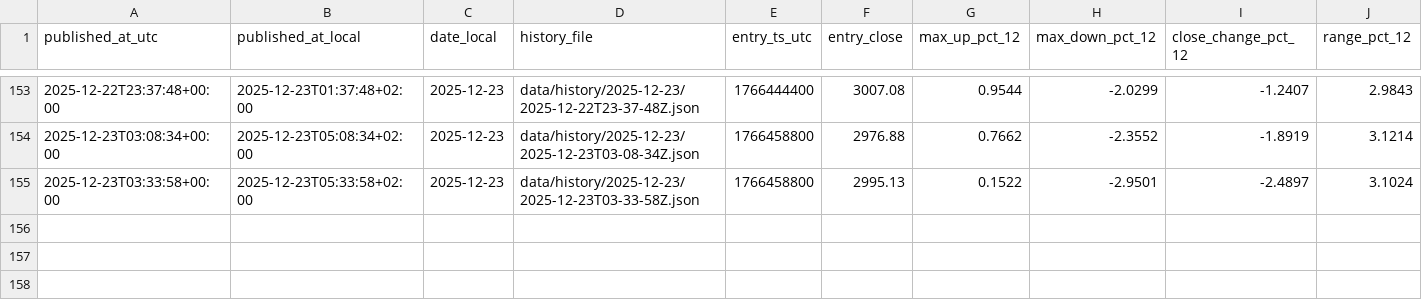
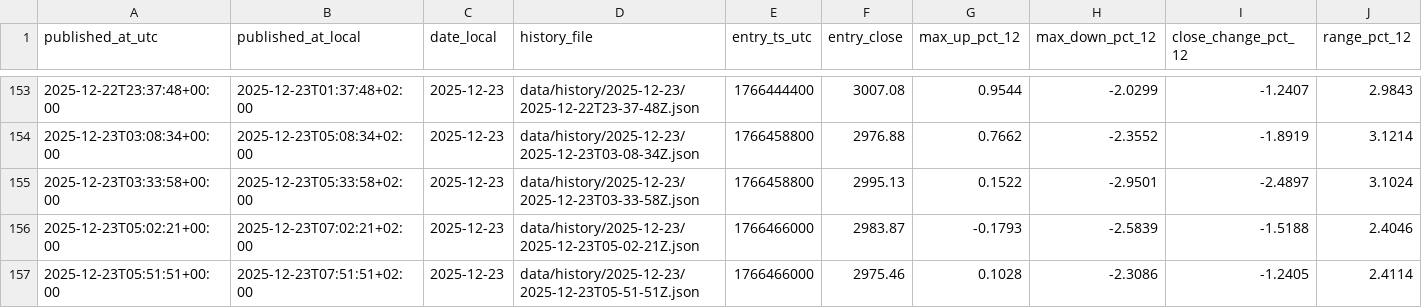
Before and after one commit to myslostelfgaming-collab/crypto-deployment-signal, a CSV file: data/labels/labels_v1.csv, drawn as a sheet; only a part is shown, gaps mark what is left out; rows hold the shown columns only; the diff names each change by its address in the sheet, - before the commit and + after, or states it on an @@ line.

```diff
--- a/data/labels/labels_v1.csv
+++ b/data/labels/labels_v1.csv
+row 156: 2025-12-23T05:02:21+00:00 | 2025-12-23T07:02:21+02:00 | 2025-12-23 | data/history/2025-12-23/2025-12-23T05-02-21Z.json | 1766466000 | 2983.87 | -0.1793 | -2.5839 | -1.5188 | 2.4046
+row 157: 2025-12-23T05:51:51+00:00 | 2025-12-23T07:51:51+02:00 | 2025-12-23 | data/history/2025-12-23/2025-12-23T05-51-51Z.json | 1766466000 | 2975.46 | 0.1028 | -2.3086 | -1.2405 | 2.4114
```
Also changed, not shown: data/forecast/baseline_probs_v1.csv, data/history/index.csv, 4 other files.
